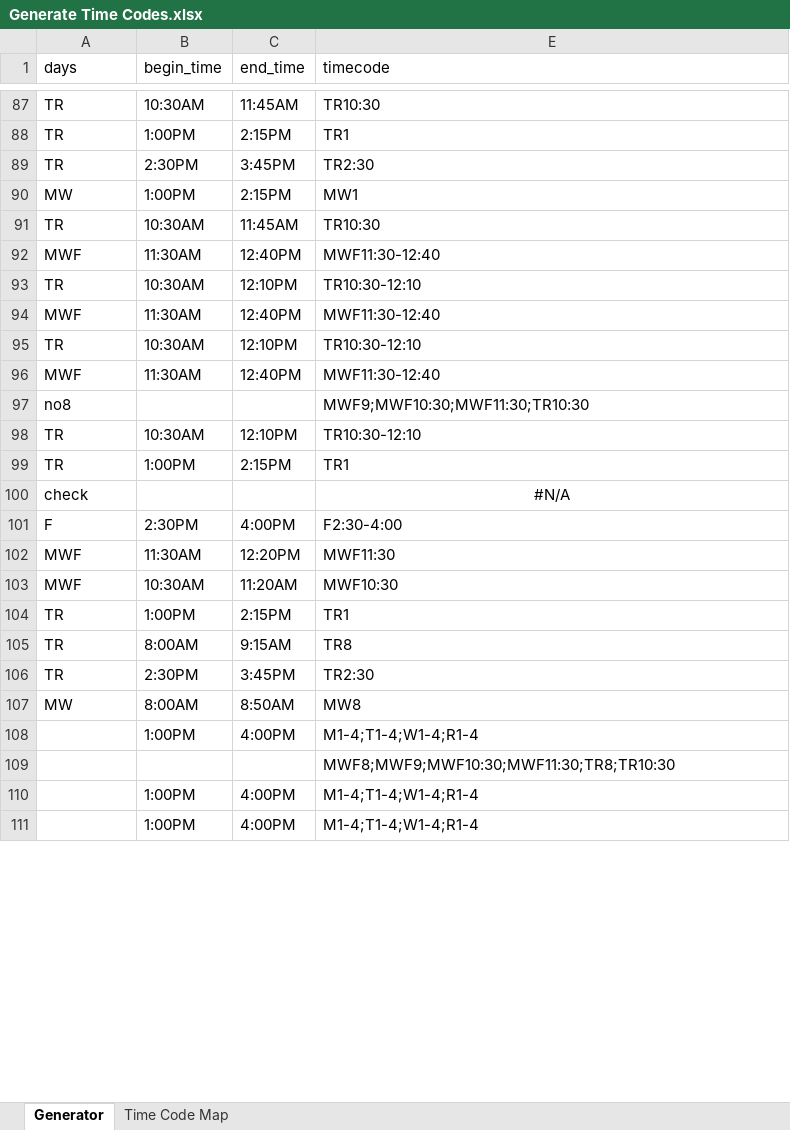
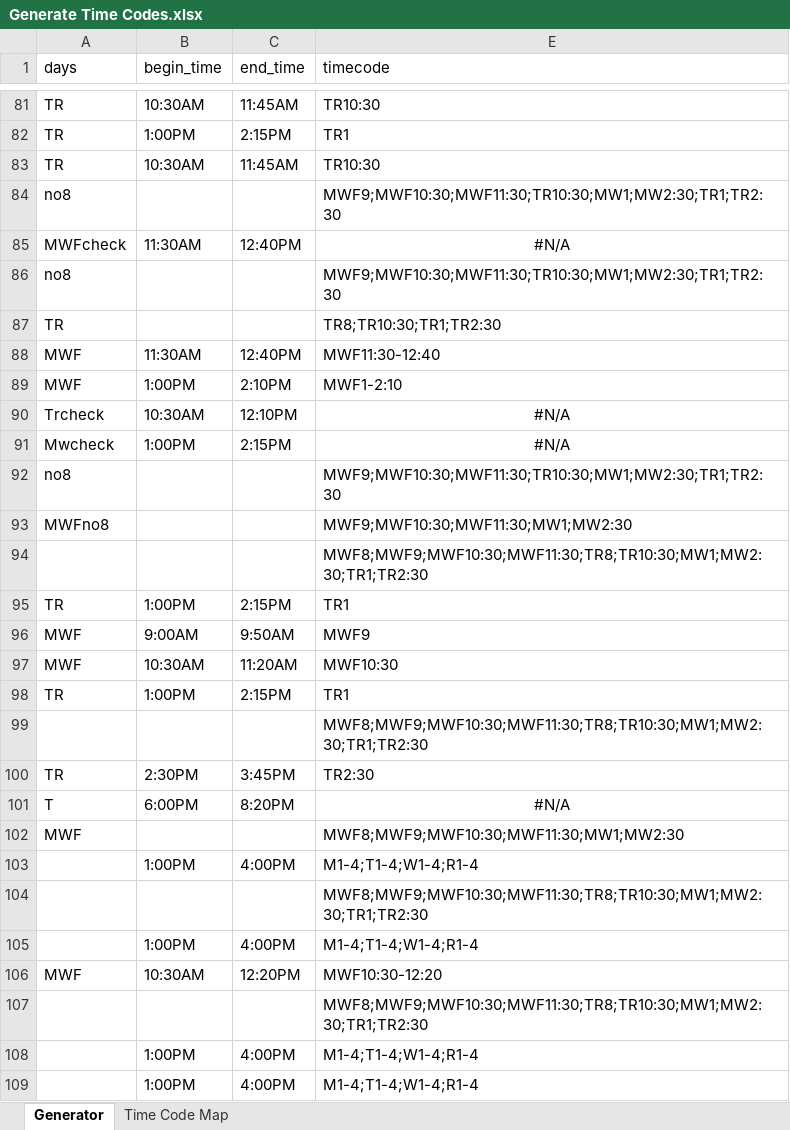
Before and after one commit to TLU-Physics/CourseScheduling, an Excel workbook: Generate Time Codes.xlsx, sheet Generator, drawn as a sheet; only a part is shown, gaps mark what is left out; values as stored, in another font and other column widths than the file's, no borders; table styles not drawn; removed rows and columns are numbered as before the commit, all else as after; the diff covers the shown part only; the diff names each change by its address in the sheet, - before the commit and + after, or states it on an @@ line.

```diff
--- a/Generate Time Codes.xlsx (sheet Generator)
+++ b/Generate Time Codes.xlsx (sheet Generator)
-row 89: TR | 2:30PM | 3:45PM | TR2:30
-row 90: MW | 1:00PM | 2:15PM | MW1
+row 84: no8 |  |  | MWF9;MWF10:30;MWF11:30;TR10:30;MW1;MW2:30;TR1;TR2:30
+row 85: MWFcheck | 11:30AM | 12:40PM | #N/A
+row 86: no8 |  |  | MWF9;MWF10:30;MWF11:30;TR10:30;MW1;MW2:30;TR1;TR2:30
+row 87: TR |  |  | TR8;TR10:30;TR1;TR2:30
-row 93: TR | 10:30AM | 12:10PM | TR10:30-12:10
-B89 (begin_time): 11:30AM
+B89 (begin_time): 1:00PM
-C89 (end_time): 12:40PM
+C89 (end_time): 2:10PM
-E89 (timecode): MWF11:30-12:40
+E89 (timecode): MWF1-2:10
-A90 (days): TR
+A90 (days): Trcheck
-E90 (timecode): TR10:30-12:10
+E90 (timecode): #N/A
-E90 alignment: left
+E90 alignment: center
-row 96: MWF | 11:30AM | 12:40PM | MWF11:30-12:40
+row 91: Mwcheck | 1:00PM | 2:15PM | #N/A
-E92 (timecode): MWF9;MWF10:30;MWF11:30;TR10:30
+E92 (timecode): MWF9;MWF10:30;MWF11:30;TR10:30;MW1;MW2:30;TR1;TR2:30
-row 98: TR | 10:30AM | 12:10PM | TR10:30-12:10
+row 93: MWFno8 |  |  | MWF9;MWF10:30;MWF11:30;MW1;MW2:30
+row 94:  |  |  | MWF8;MWF9;MWF10:30;MWF11:30;TR8;TR10:30;MW1;MW2:30;TR1;TR2:30
-row 100: check |  |  | #N/A
@@ row 101 moved to row 55: F @@
-row 102: MWF | 11:30AM | 12:20PM | MWF11:30
@@ row 83 moved to row 96: MWF @@
-row 105: TR | 8:00AM | 9:15AM | TR8
+row 99:  |  |  | MWF8;MWF9;MWF10:30;MWF11:30;TR8;TR10:30;MW1;MW2:30;TR1;TR2:30
-row 107: MW | 8:00AM | 8:50AM | MW8
+row 101: T | 6:00PM | 8:20PM | #N/A
+row 102: MWF |  |  | MWF8;MWF9;MWF10:30;MWF11:30;MW1;MW2:30
-E104 (timecode): MWF8;MWF9;MWF10:30;MWF11:30;TR8;TR10:30
+E104 (timecode): MWF8;MWF9;MWF10:30;MWF11:30;TR8;TR10:30;MW1;MW2:30;TR1;TR2:30
@@ row 35 moved to row 105: 1:00PM @@
@@ row 114 moved to row 106: MWF @@
+row 107:  |  |  | MWF8;MWF9;MWF10:30;MWF11:30;TR8;TR10:30;MW1;MW2:30;TR1;TR2:30
```
Also changed, not shown: 35 added rows, 42 removed rows, 18 moved rows, 13 edited cells and cell formats elsewhere in this sheet, sheet Time Code Map, hidden cells, 7 other files.
